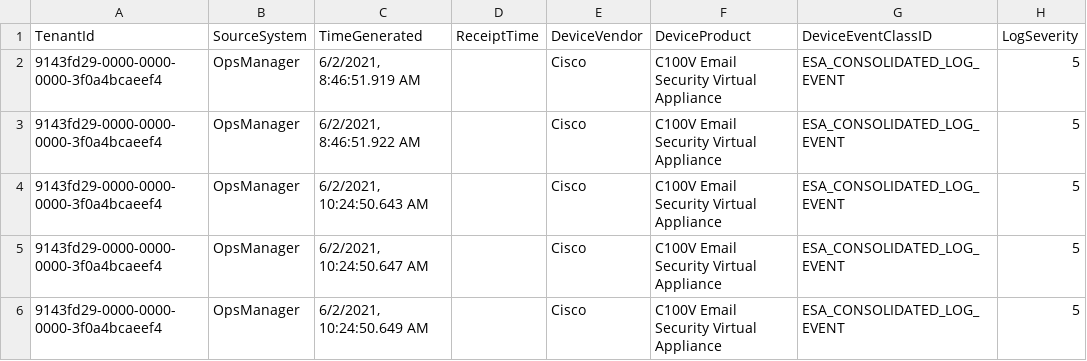
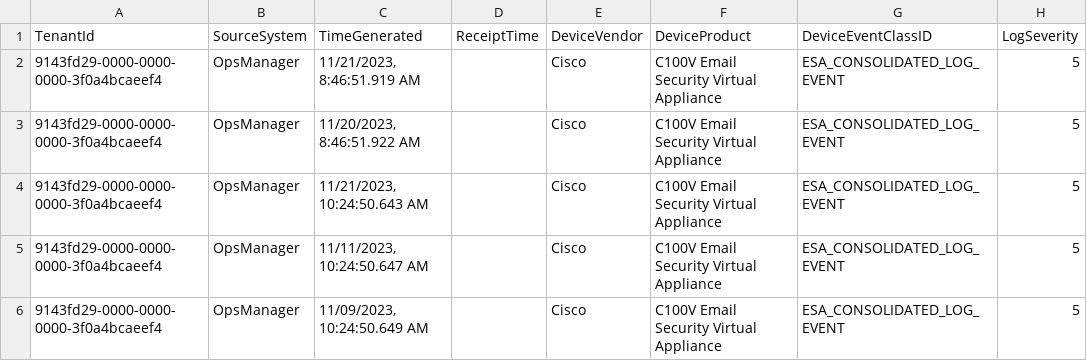
Before and after one commit to baldcorp/Sentinel, a CSV file: Sample_Data/CEF/CiscoSEG.csv, drawn as a sheet; only a part is shown; the diff names each change by its address in the sheet, - before the commit and + after, or states it on an @@ line.

Commit message:
Update CiscoSEG.csv

```diff
--- a/Sample_Data/CEF/CiscoSEG.csv
+++ b/Sample_Data/CEF/CiscoSEG.csv
-C2: 6/2/2021, 8:46:51.919 AM
+C2: 11/21/2023, 8:46:51.919 AM
-C3: 6/2/2021, 8:46:51.922 AM
+C3: 11/20/2023, 8:46:51.922 AM
-C4: 6/2/2021, 10:24:50.643 AM
+C4: 11/21/2023, 10:24:50.643 AM
-C5: 6/2/2021, 10:24:50.647 AM
+C5: 11/11/2023, 10:24:50.647 AM
-C6: 6/2/2021, 10:24:50.649 AM
+C6: 11/09/2023, 10:24:50.649 AM
```
